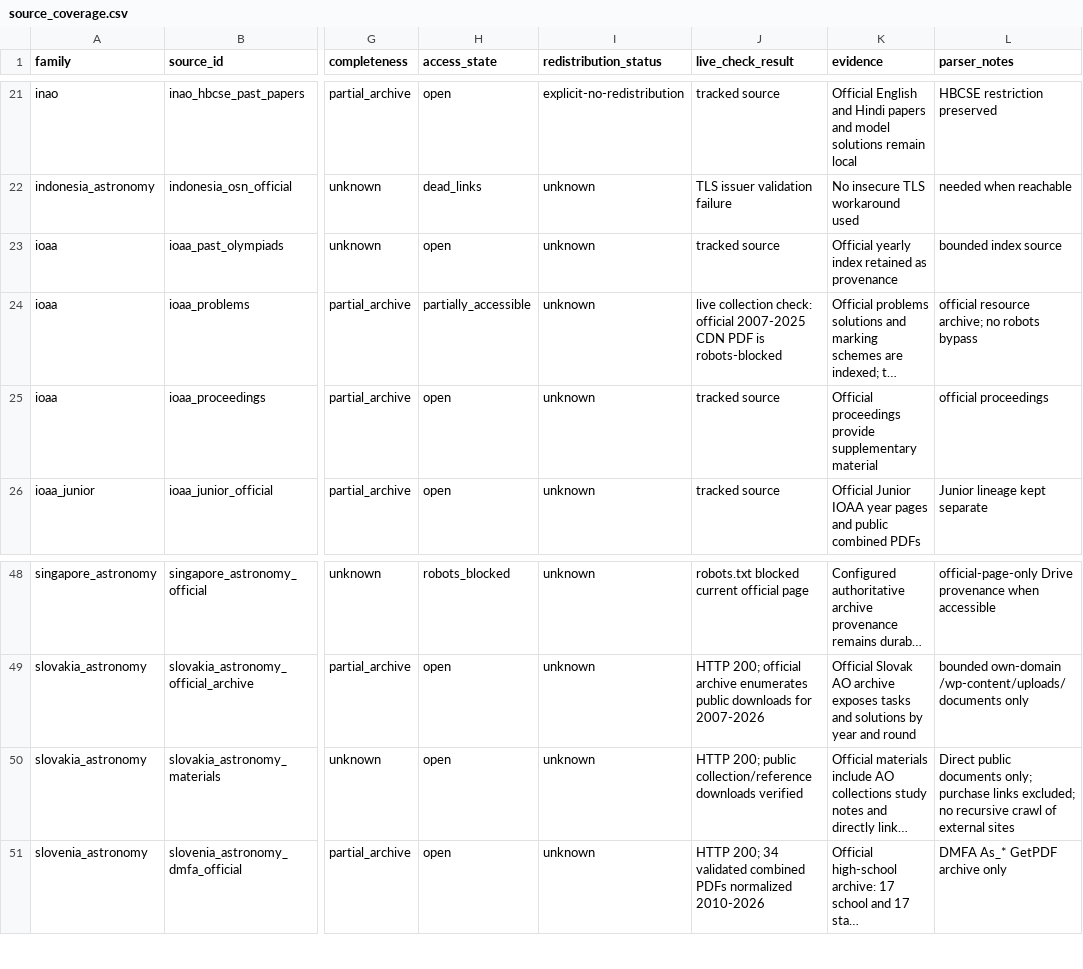
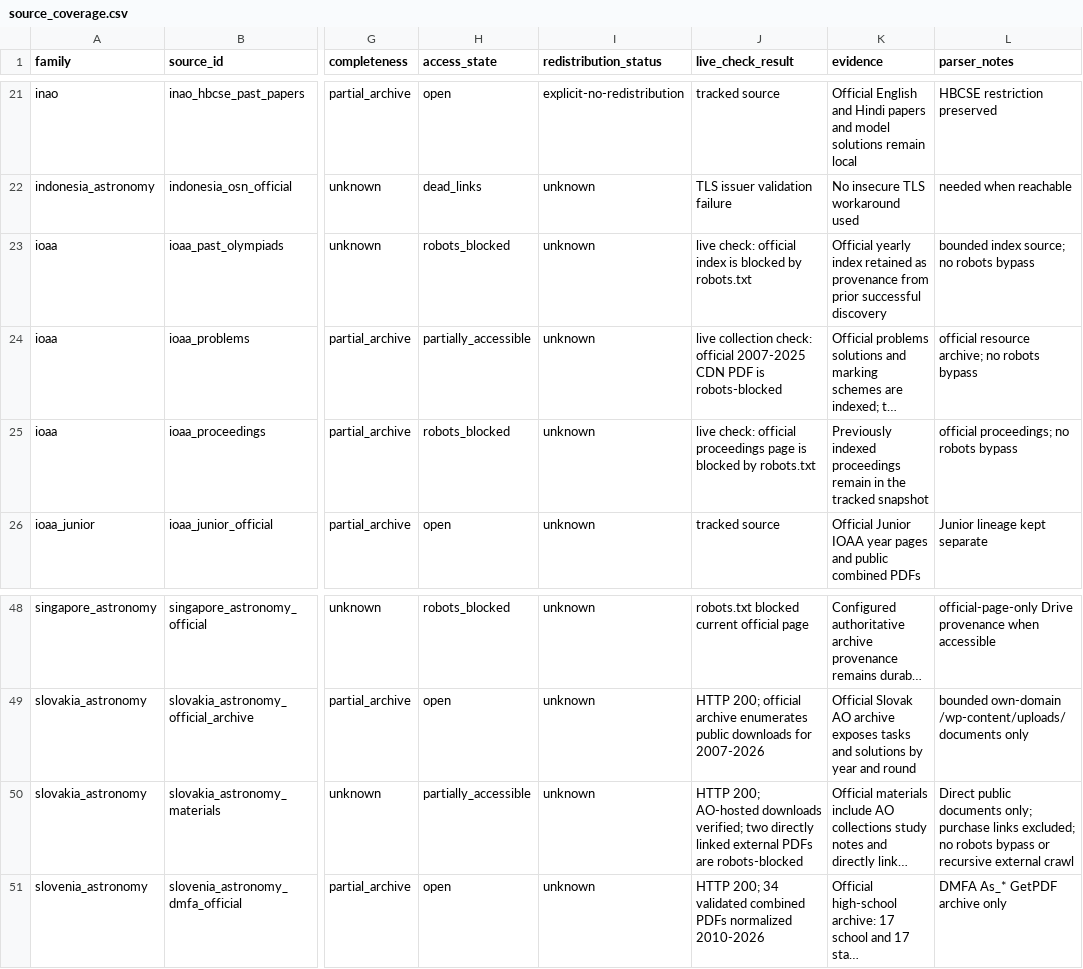
Before and after one commit to akinshchikov/astronomy-olympiad-archive, a CSV file: data/audits/source_coverage.csv, drawn as a sheet; only a part is shown, gaps mark what is left out; long unchanged cells end in …; the diff names each change by its address in the sheet, - before the commit and + after, or states it on an @@ line.

Commit message:
audit: record live collection access limits

```diff
--- a/data/audits/source_coverage.csv
+++ b/data/audits/source_coverage.csv
-H23 (access_state): open
+H23 (access_state): robots_blocked
-J23 (live_check_result): tracked source
+J23 (live_check_result): live check: official index is blocked by robots.txt
-K23 (evidence): …as provenance
+K23 (evidence): …as provenance from prior successful discovery
-L23 (parser_notes): bounded index source
+L23 (parser_notes): bounded index source; no robots bypass
-H25 (access_state): open
+H25 (access_state): robots_blocked
-J25 (live_check_result): tracked source
+J25 (live_check_result): live check: official proceedings page is blocked by robots.txt
-K25 (evidence): Official proceedings provide supplementary material
+K25 (evidence): Previously indexed proceedings remain in the tracked snapshot
-L25 (parser_notes): official proceedings
+L25 (parser_notes): official proceedings; no robots bypass
-H50 (access_state): open
+H50 (access_state): partially_accessible
-J50 (live_check_result): HTTP 200; public collection/reference downloads verified
+J50 (live_check_result): HTTP 200; AO-hosted downloads verified; two directly linked external PDFs are robots-blocked
-L50 (parser_notes): …excluded; no recursive crawl of external sites
+L50 (parser_notes): …excluded; no robots bypass or recursive external crawl
```
